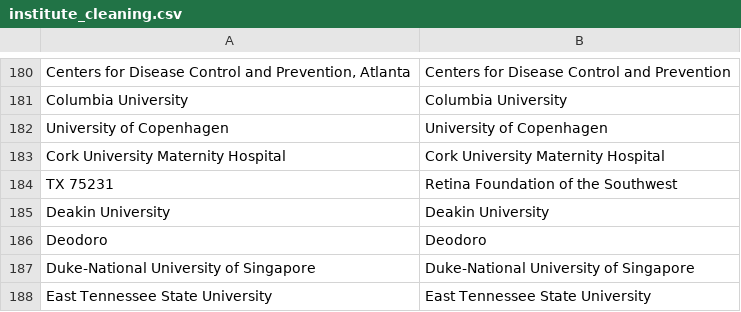
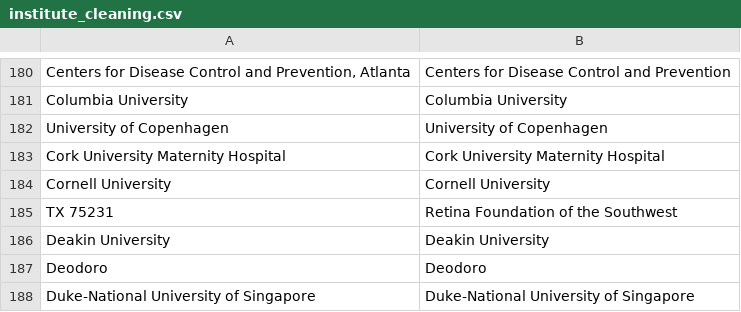
Before and after one commit to OllyButters/puma, a CSV file: config/institute_cleaning.csv, drawn as a sheet; only a part is shown, gaps mark what is left out; the shorter side is filled out with more unchanged rows; the diff names each change by its address in the sheet, - before the commit and + after, or states it on an @@ line.

Commit message:
Cornell University

```diff
--- a/config/institute_cleaning.csv
+++ b/config/institute_cleaning.csv
+row 184: Cornell University | Cornell University
```
